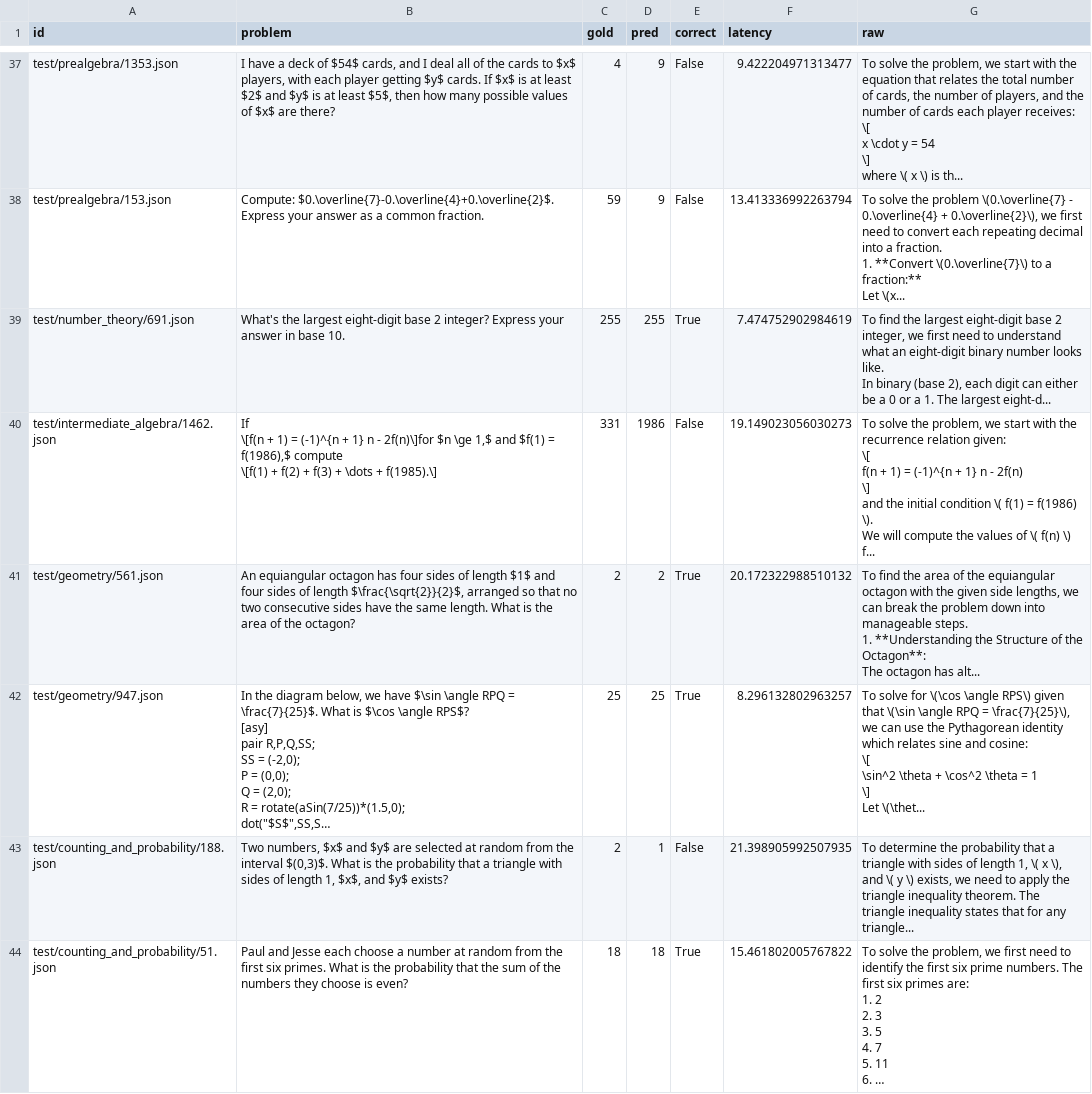
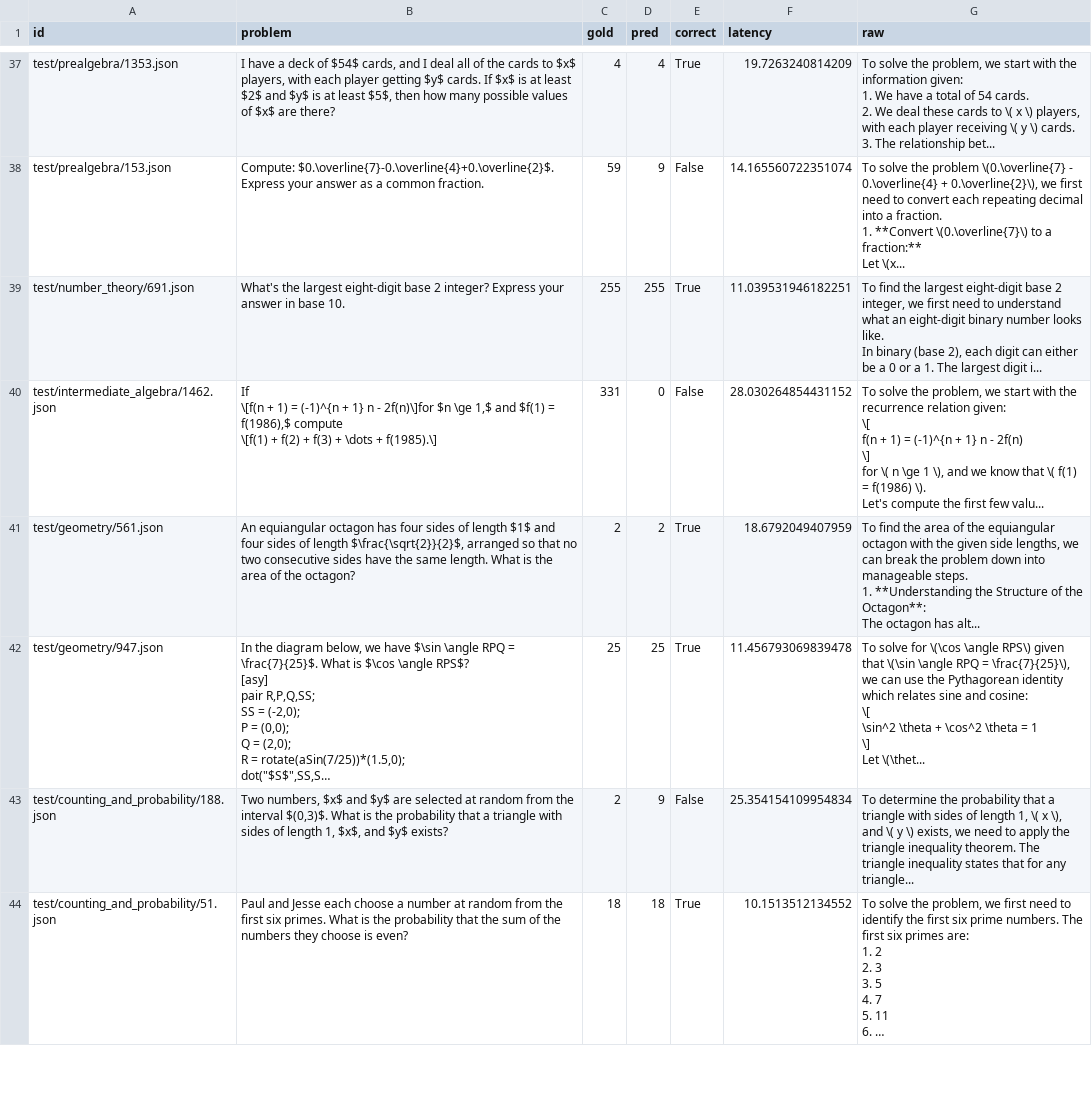
Before and after one commit to TuanNguyen27/Delegate, a CSV file: Outputs/math500/math500_llm_test.csv, drawn as a sheet; only a part is shown, gaps mark what is left out; long unchanged cells end in …; ↵ is a line break in a cell; the diff covers the shown part only; the diff names each change by its address in the sheet, - before the commit and + after, or states it on an @@ line.

```diff
--- a/Outputs/math500/math500_llm_test.csv
+++ b/Outputs/math500/math500_llm_test.csv
-D37 (pred): 9
+D37 (pred): 4
-E37 (correct): False
+E37 (correct): True
-F37 (latency): 9.422204971313477
+F37 (latency): 19.7263240814209
-G37 (raw): …with the equation that relates the total number of cards, the number of players, and the number of cards each player receives: ↵ \[ ↵ x \cdot y = 54 ↵ \] ↵ where \( x \) is th...
+G37 (raw): …with the information given: ↵ 1. We have a total of 54 cards. ↵ 2. We deal these cards to \( x \) players, with each player receiving \( y \) cards. ↵ 3. The relationship bet...
-F38 (latency): 13.413336992263794
+F38 (latency): 14.165560722351074
-F39 (latency): 7.474752902984619
+F39 (latency): 11.039531946182251
-G39 (raw): …The largest eight-d...
+G39 (raw): …The largest digit i...
-D40 (pred): 1986
+D40 (pred): 0
-F40 (latency): 19.149023056030273
+F40 (latency): 28.030264854431152
-G40 (raw): …2f(n) ↵ \] ↵ and the initial condition \( f(1) = f(1986) \). ↵ We will compute the values of \( f(n) \) f...
+G40 (raw): …2f(n) ↵ \] ↵ for \( n \ge 1 \), and we know that \( f(1) = f(1986) \). ↵ Let's compute the first few valu...
-F41 (latency): 20.172322988510132
+F41 (latency): 18.6792049407959
-F42 (latency): 8.296132802963257
+F42 (latency): 11.456793069839478
-D43 (pred): 1
+D43 (pred): 9
-F43 (latency): 21.398905992507935
+F43 (latency): 25.354154109954834
-F44 (latency): 15.461802005767822
+F44 (latency): 10.1513512134552
```
Also changed, not shown: 134 edited cells elsewhere in this file, 3 other files.
